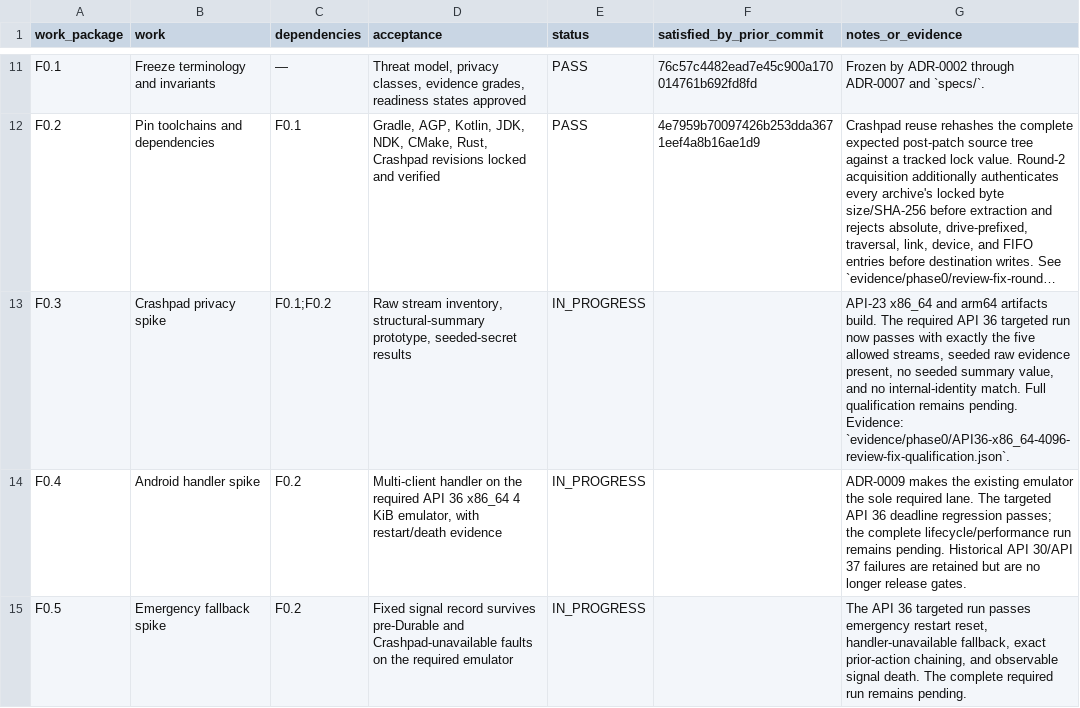
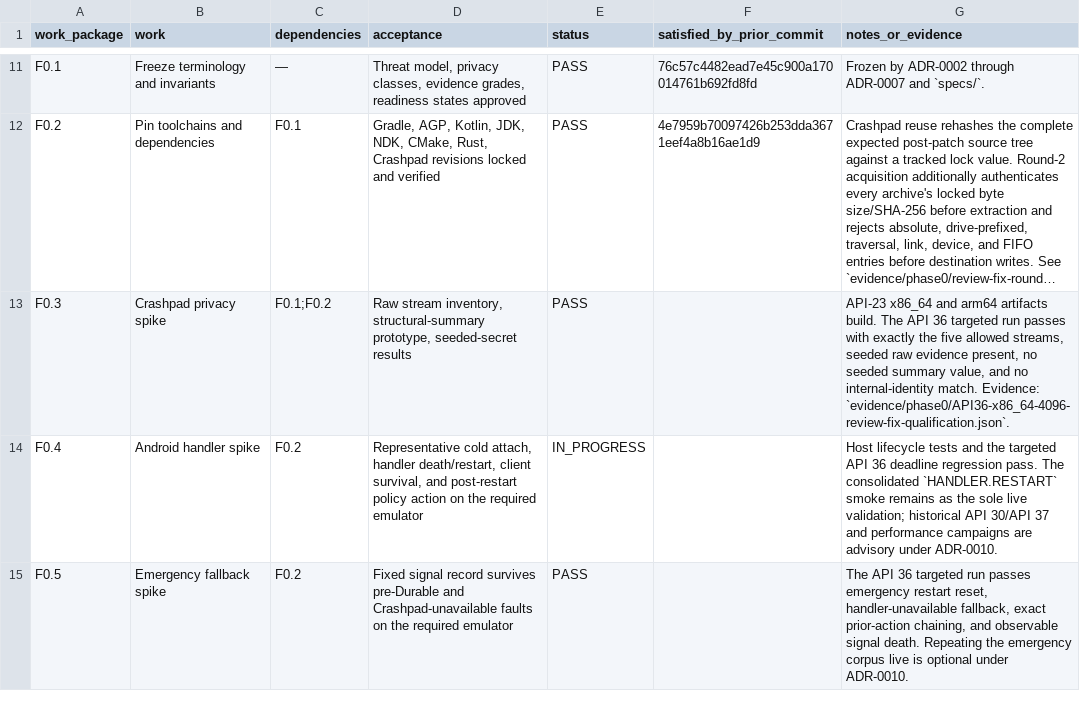
Before and after one commit to adsamcik/Tracebox, a CSV file: docs/traceability/work-packages.csv, drawn as a sheet; only a part is shown, gaps mark what is left out; long unchanged cells end in …; the diff covers the shown part only; the diff names each change by its address in the sheet, - before the commit and + after, or states it on an @@ line.

```diff
--- a/docs/traceability/work-packages.csv
+++ b/docs/traceability/work-packages.csv
-E13 (status): IN_PROGRESS
+E13 (status): PASS
-G13 (notes_or_evidence): …build. The required API 36 targeted run now passes with exactly the five allowed streams, seeded raw evidence present, no seeded summary value, and no internal-identity match. Full qualification remains pending. Evidence: `evidence/phase0/API36-x86_64-4096-review-fix-qualification.json`.
+G13 (notes_or_evidence): …build. The API 36 targeted run passes with exactly the five allowed streams, seeded raw evidence present, no seeded summary value, and no internal-identity match. Evidence: `evidence/phase0/API36-x86_64-4096-review-fix-qualification.json`.
-D14 (acceptance): Multi-client handler on the required API 36 x86_64 4 KiB emulator, with restart/death evidence
+D14 (acceptance): Representative cold attach, handler death/restart, client survival, and post-restart policy action on the required emulator
-G14 (notes_or_evidence): ADR-0009 makes the existing emulator the sole required lane. The targeted API 36 deadline regression passes; the complete lifecycle/performance run remains pending. Historical API 30/API 37 failures are retained but are no longer release gates.
+G14 (notes_or_evidence): Host lifecycle tests and the targeted API 36 deadline regression pass. The consolidated `HANDLER.RESTART` smoke remains as the sole live validation; historical API 30/API 37 and performance campaigns are advisory under ADR-0010.
-E15 (status): IN_PROGRESS
+E15 (status): PASS
-G15 (notes_or_evidence): …signal death. The complete required run remains pending.
+G15 (notes_or_evidence): …signal death. Repeating the emergency corpus live is optional under ADR-0010.
```
Also changed, not shown: 12 edited cells elsewhere in this file, docs/traceability/personal-release-checklist.csv, 24 other files.
